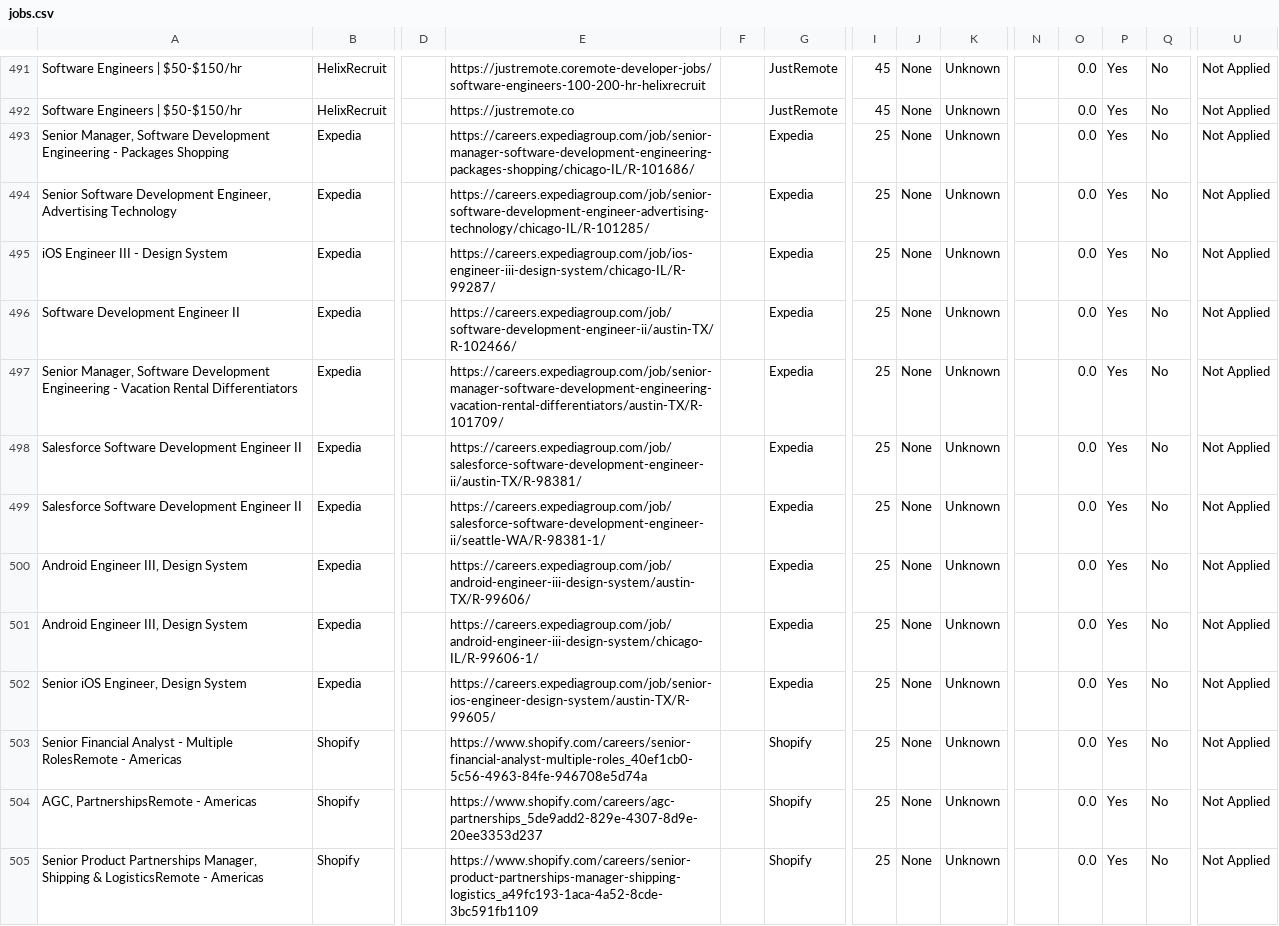
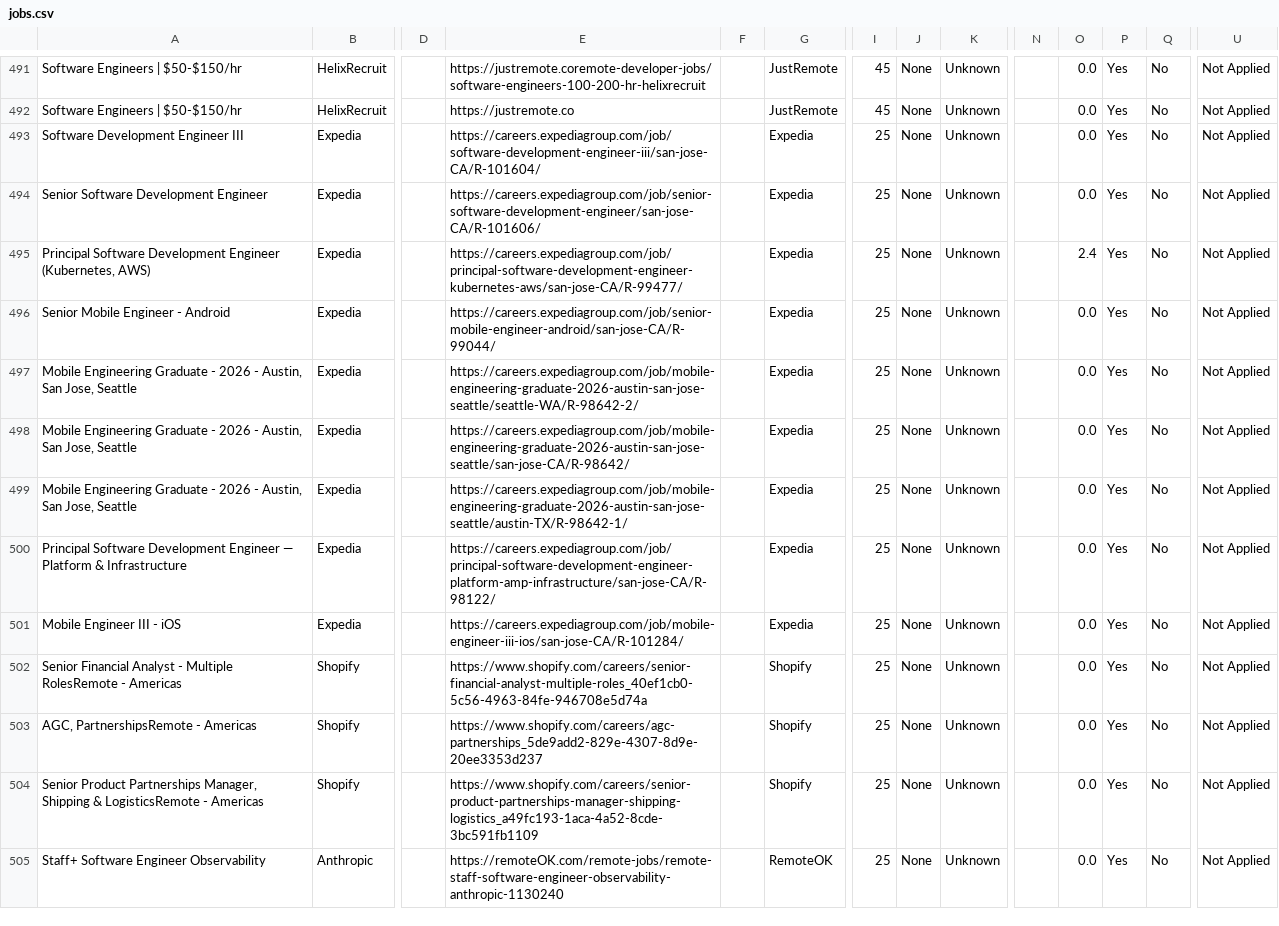
Before and after one commit to naman011/python-projects-secondary, a CSV file: data/jobs.csv, drawn as a sheet; only a part is shown, gaps mark what is left out; the shorter side is filled out with more unchanged rows; removed rows and columns are numbered as before the commit, all else as after; rows hold the shown columns only; the diff names each change by its address in the sheet, - before the commit and + after, or states it on an @@ line.

```diff
--- a/data/jobs.csv
+++ b/data/jobs.csv
-A493: Senior Manager, Software Development Engineering - Packages Shopping
+A493: Software Development Engineer III
-E493: https://careers.expediagroup.com/job/senior-manager-software-development-engineering-packages-shopping/chicago-IL/R-101686/
+E493: https://careers.expediagroup.com/job/software-development-engineer-iii/san-jose-CA/R-101604/
-A494: …Software Development Engineer, Advertising Technology
+A494: …Software Development Engineer
-E494: https://careers.expediagroup.com/job/senior-software-development-engineer-advertising-technology/chicago-IL/R-101285/
+E494: https://careers.expediagroup.com/job/senior-software-development-engineer/san-jose-CA/R-101606/
-row 495: iOS Engineer III - Design System | Expedia |  | https://careers.expediagroup.com/job/ios-engineer-iii-design-system/chicago-IL/R-99287/ |  | Expedia | 25 | None | Unknown |  | 0.0 | Yes | No | Not Applied
-A495: Software Development Engineer II
+A495: Principal Software Development Engineer (Kubernetes, AWS)
-E495: https://careers.expediagroup.com/job/software-development-engineer-ii/austin-TX/R-102466/
+E495: https://careers.expediagroup.com/job/principal-software-development-engineer-kubernetes-aws/san-jose-CA/R-99477/
-O495: 0.0
+O495: 2.4
-A496: Senior Manager, Software Development Engineering - Vacation Rental Differentiators
+A496: Senior Mobile Engineer - Android
-E496: https://careers.expediagroup.com/job/senior-manager-software-development-engineering-vacation-rental-differentiators/austin-TX/R-101709/
+E496: https://careers.expediagroup.com/job/senior-mobile-engineer-android/san-jose-CA/R-99044/
-A497:A498: Salesforce Software Development Engineer II
+A497:A498: Mobile Engineering Graduate - 2026 - Austin, San Jose, Seattle
-E497: https://careers.expediagroup.com/job/salesforce-software-development-engineer-ii/austin-TX/R-98381/
+E497: https://careers.expediagroup.com/job/mobile-engineering-graduate-2026-austin-san-jose-seattle/seattle-WA/R-98642-2/
-E498: https://careers.expediagroup.com/job/salesforce-software-development-engineer-ii/seattle-WA/R-98381-1/
+E498: https://careers.expediagroup.com/job/mobile-engineering-graduate-2026-austin-san-jose-seattle/san-jose-CA/R-98642/
-A499: Android Engineer III, Design System
+A499: Mobile Engineering Graduate - 2026 - Austin, San Jose, Seattle
-E499: https://careers.expediagroup.com/job/android-engineer-iii-design-system/austin-TX/R-99606/
+E499: https://careers.expediagroup.com/job/mobile-engineering-graduate-2026-austin-san-jose-seattle/austin-TX/R-98642-1/
-A500: Android Engineer III, Design System
+A500: Principal Software Development Engineer — Platform & Infrastructure
-E500: https://careers.expediagroup.com/job/android-engineer-iii-design-system/chicago-IL/R-99606-1/
+E500: https://careers.expediagroup.com/job/principal-software-development-engineer-platform-amp-infrastructure/san-jose-CA/R-98122/
-A501: Senior iOS Engineer, Design System
+A501: Mobile Engineer III - iOS
-E501: https://careers.expediagroup.com/job/senior-ios-engineer-design-system/austin-TX/R-99605/
+E501: https://careers.expediagroup.com/job/mobile-engineer-iii-ios/san-jose-CA/R-101284/
```
Also changed, not shown: 1 other file.
